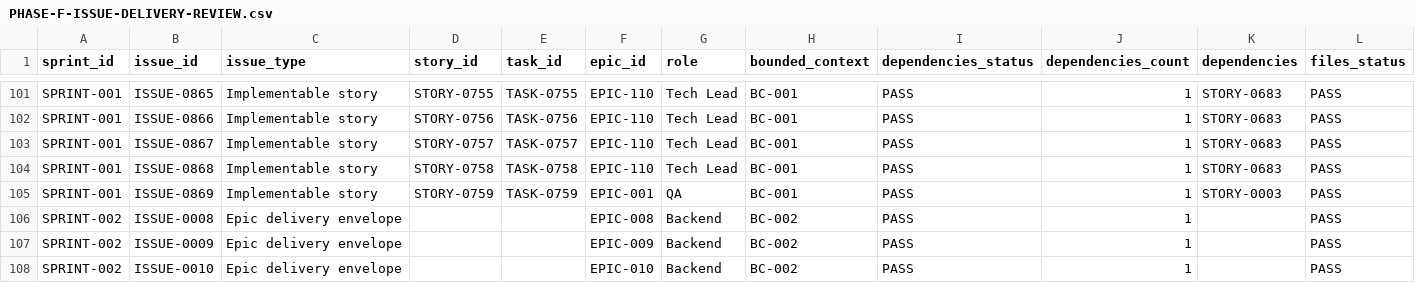
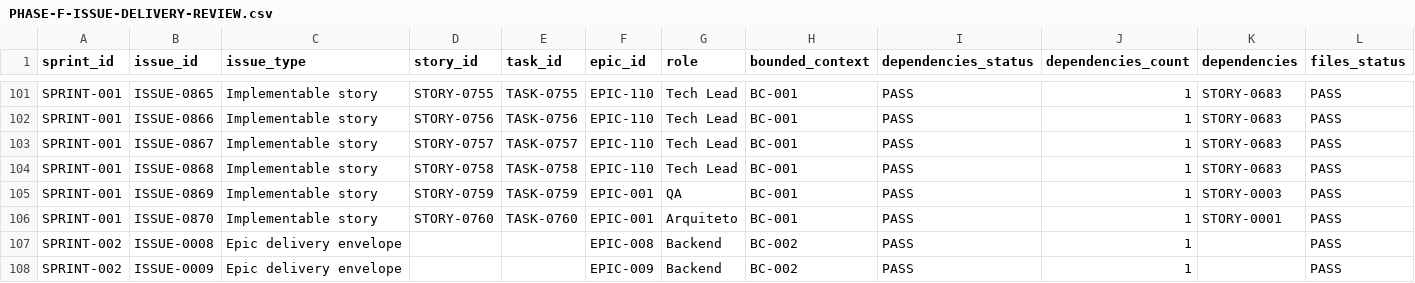
Before and after one commit to raphaelperrut/DSGeorref, a CSV file: docs/07-assurance/PHASE-F-ISSUE-DELIVERY-REVIEW.csv, drawn as a sheet; only a part is shown, gaps mark what is left out; the shorter side is filled out with more unchanged rows; rows hold the shown columns only; the diff names each change by its address in the sheet, - before the commit and + after, or states it on an @@ line.

```diff
--- a/docs/07-assurance/PHASE-F-ISSUE-DELIVERY-REVIEW.csv
+++ b/docs/07-assurance/PHASE-F-ISSUE-DELIVERY-REVIEW.csv
+row 106: SPRINT-001 | ISSUE-0870 | Implementable story | STORY-0760 | TASK-0760 | EPIC-001 | Arquiteto | BC-001 | PASS | 1 | STORY-0001 | PASS
```
Also changed, not shown: docs/00-governance/ADR_INDEX.csv, docs/06-delivery/ISSUE_INDEX.csv, 40 other files.
